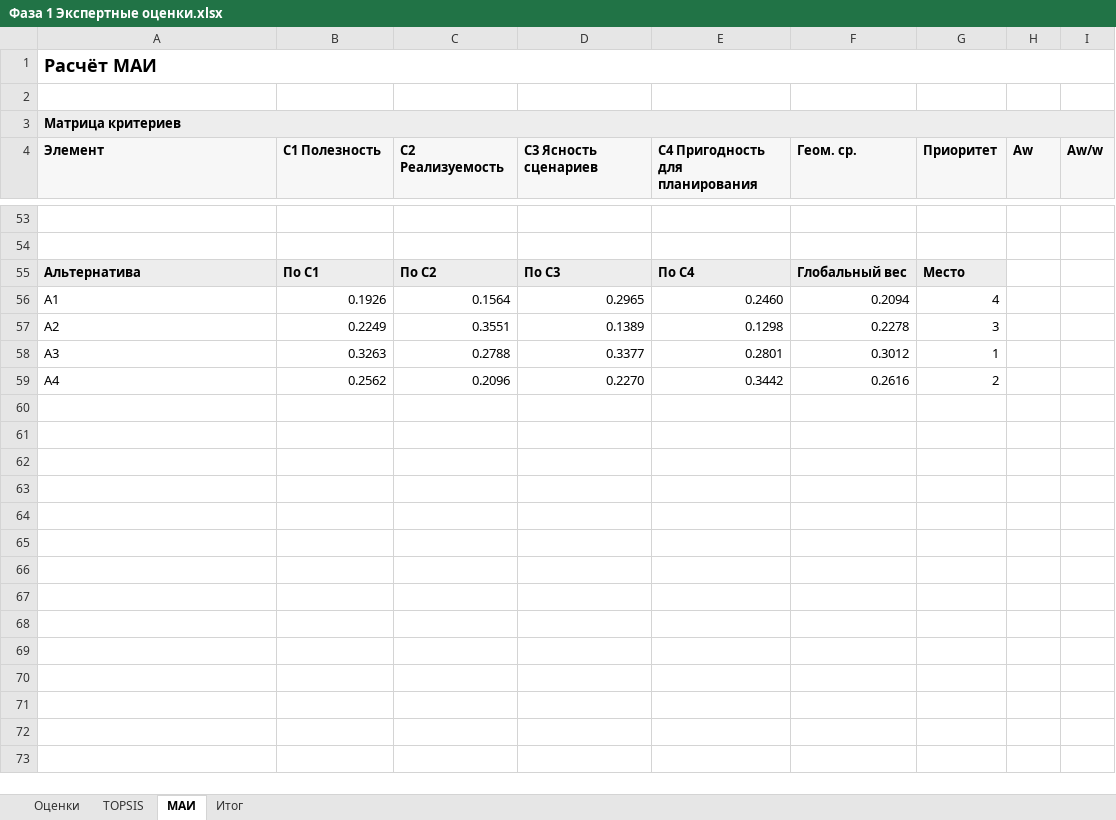
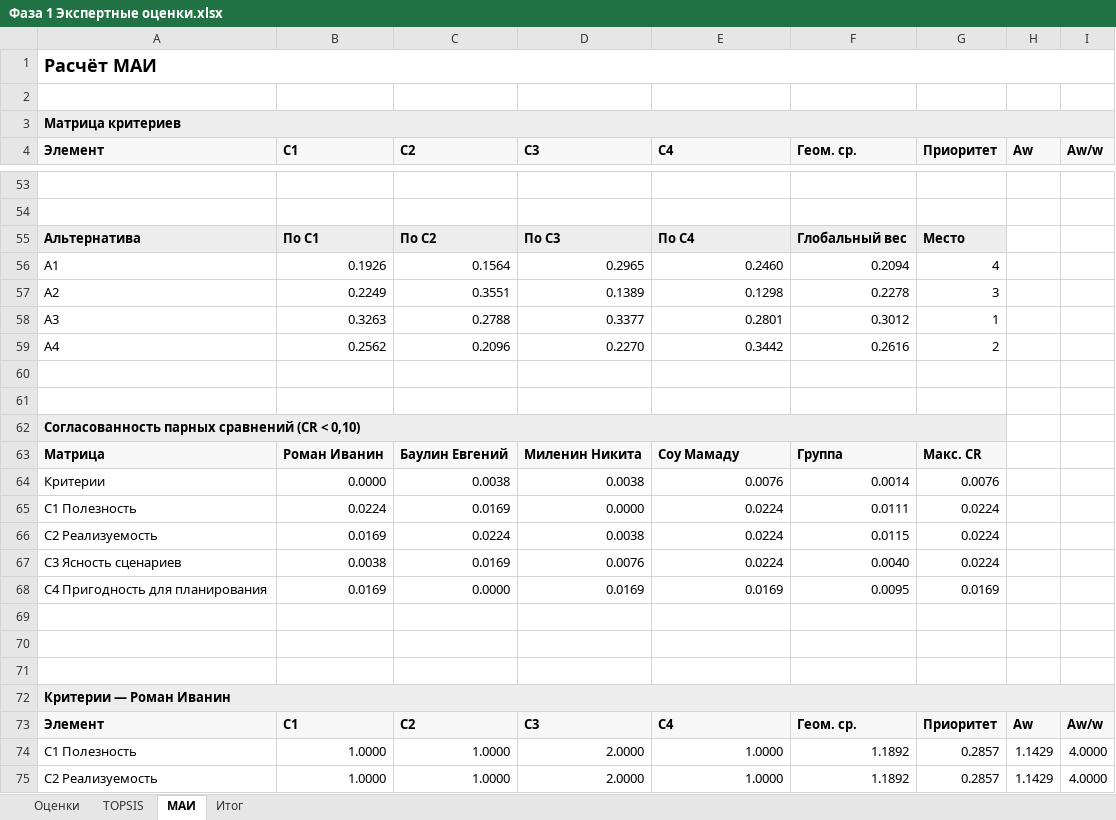
Before and after one commit to rewqaz/project_management_19team, an Excel workbook: Фаза 1 - Выбор концепции проекта/Фаза 1 Экспертные оценки.xlsx, sheet МАИ, drawn as a sheet; only a part is shown, gaps mark what is left out; values as stored, in another font and other column widths than the file's, no borders; the diff covers the shown part only; the diff names each change by its address in the sheet, - before the commit and + after, or states it on an @@ line.

```diff
--- a/Фаза 1 - Выбор концепции проекта/Фаза 1 Экспертные оценки.xlsx (sheet МАИ)
+++ b/Фаза 1 - Выбор концепции проекта/Фаза 1 Экспертные оценки.xlsx (sheet МАИ)
-B4: C1 Полезность
+B4: C1
-C4: C2 Реализуемость
+C4: C2
-D4: C3 Ясность сценариев
+D4: C3
-E4: C4 Пригодность для планирования
+E4: C4
+row 60: (empty)
+row 61: (empty)
+row 62: Согласованность парных сравнений (CR < 0,10)
+row 63: Матрица | Роман Иванин | Баулин Евгений | Миленин Никита | Соу Мамаду | Группа | Макс. CR
+row 64: Критерии | 0.0000 | 0.0038 | 0.0038 | 0.0076 | 0.0014 | 0.0076
+row 65: C1 Полезность | 0.0224 | 0.0169 | 0.0000 | 0.0224 | 0.0111 | 0.0224
+row 66: C2 Реализуемость | 0.0169 | 0.0224 | 0.0038 | 0.0224 | 0.0115 | 0.0224
+row 67: C3 Ясность сценариев | 0.0038 | 0.0169 | 0.0076 | 0.0224 | 0.0040 | 0.0224
+row 68: C4 Пригодность для планирования | 0.0169 | 0.0000 | 0.0169 | 0.0169 | 0.0095 | 0.0169
+row 69: (empty)
+row 70: (empty)
+row 71: (empty)
+row 72: Критерии — Роман Иванин
+row 73: Элемент | C1 | C2 | C3 | C4 | Геом. ср. | Приоритет | Aw | Aw/w
+row 74: C1 Полезность | 1.0000 | 1.0000 | 2.0000 | 1.0000 | 1.1892 | 0.2857 | 1.1429 | 4.0000
+row 75: C2 Реализуемость | 1.0000 | 1.0000 | 2.0000 | 1.0000 | 1.1892 | 0.2857 | 1.1429 | 4.0000
```
Also changed, not shown: 195 added rows and 16 edited cells elsewhere in this sheet, 1 other file.
